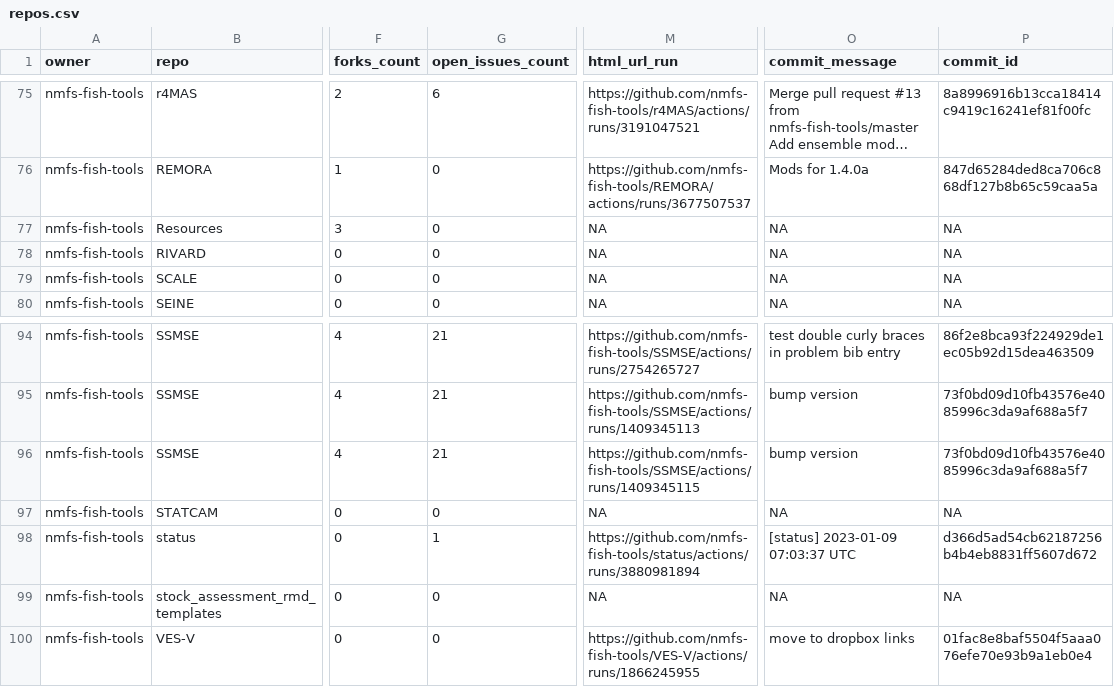
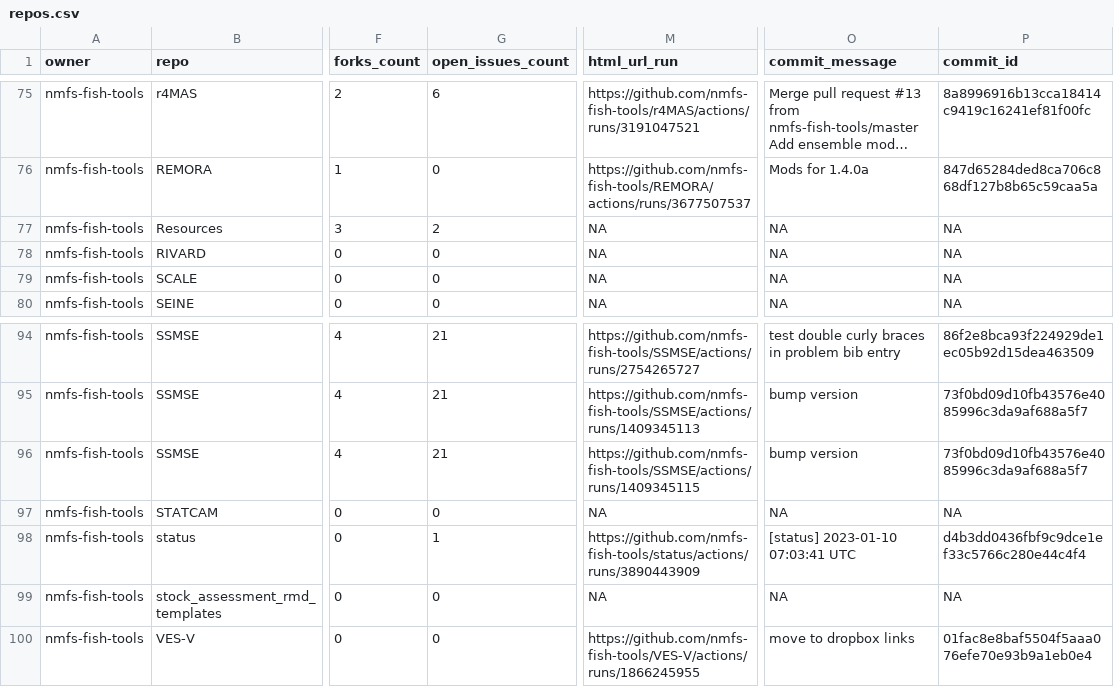
Before and after one commit to nmfs-ost/FIT-status, a CSV file: repos.csv, drawn as a sheet; only a part is shown, gaps mark what is left out; long unchanged cells end in …; the diff names each change by its address in the sheet, - before the commit and + after, or states it on an @@ line.

```diff
--- a/repos.csv
+++ b/repos.csv
-G77 (open_issues_count): 0
+G77 (open_issues_count): 2
-M98 (html_url_run): https://github.com/nmfs-fish-tools/status/actions/runs/3880981894
+M98 (html_url_run): https://github.com/nmfs-fish-tools/status/actions/runs/3890443909
-O98 (commit_message): [status] 2023-01-09 07:03:37 UTC
+O98 (commit_message): [status] 2023-01-10 07:03:41 UTC
-P98 (commit_id): d366d5ad54cb62187256b4b4eb8831ff5607d672
+P98 (commit_id): d4b3dd0436fbf9c9dce1ef33c5766c280e44c4f4
```
Also changed, not shown: 1 other file.
